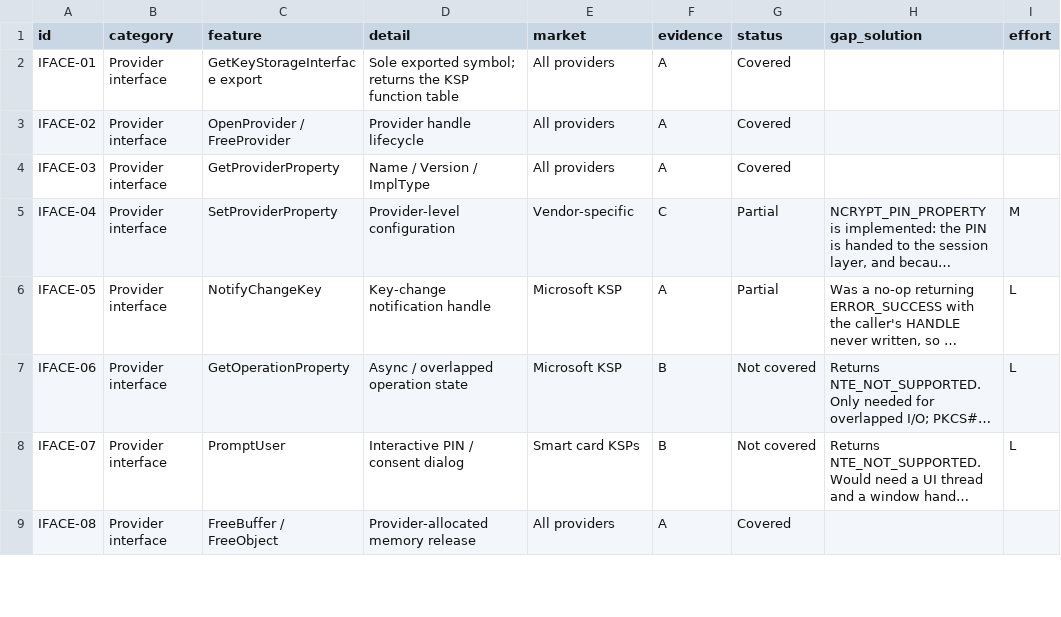
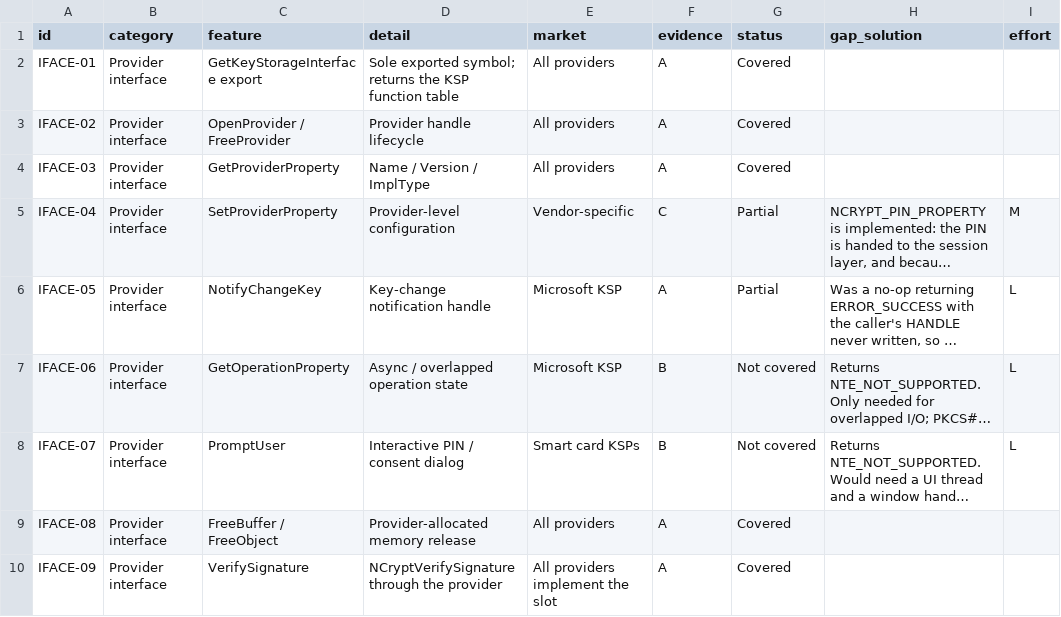
Before and after one commit to Gaillotte/Noida, a CSV file: softhsm_ksp/docs/feature-matrix.csv, drawn as a sheet; only a part is shown; long unchanged cells end in …; the diff covers the shown part only; the diff names each change by its address in the sheet, - before the commit and + after, or states it on an @@ line.

```diff
--- a/softhsm_ksp/docs/feature-matrix.csv
+++ b/softhsm_ksp/docs/feature-matrix.csv
+row 10: IFACE-09 | Provider interface | VerifySignature | NCryptVerifySignature through the provider | All providers implement the slot | A | Covered
```
Also changed, not shown: 1 edited cell elsewhere in this file, 4 other files.
